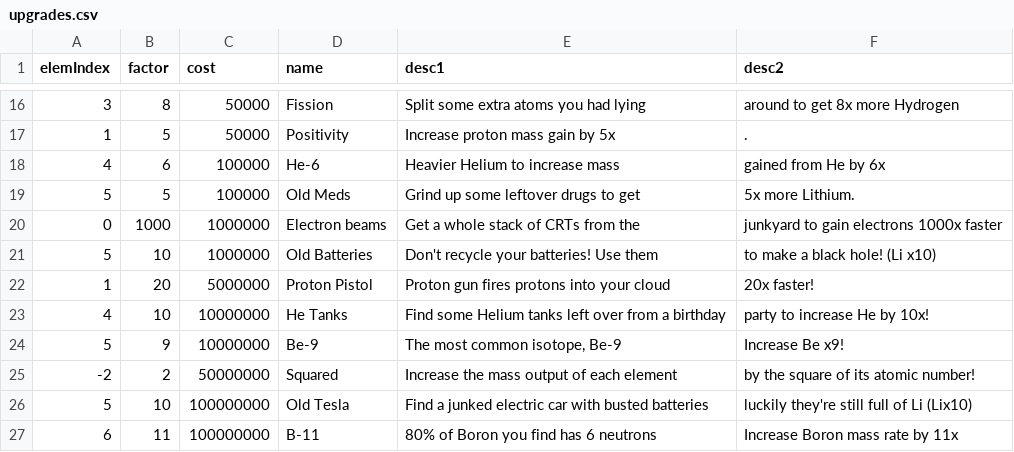
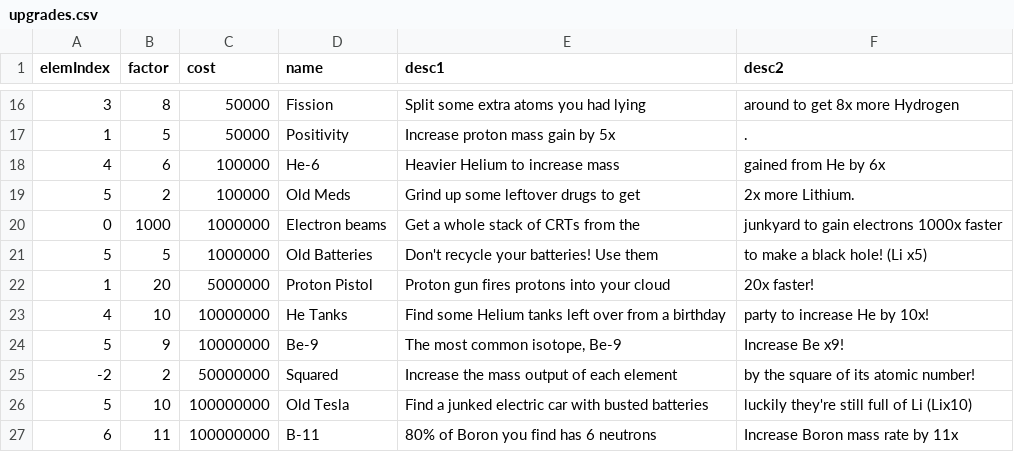
Before and after one commit to gtengland/gtengland.github.io, a CSV file: upgrades.csv, drawn as a sheet; only a part is shown, gaps mark what is left out.

Commit message:
Update upgrades.csv

```diff
--- a/upgrades.csv
+++ b/upgrades.csv
@@ -18,5 +18,5 @@
 "4","6","100000","He-6","Heavier Helium to increase mass","gained from He by 6x"
-"5","5","100000","Old Meds","Grind up some leftover drugs to get","5x more Lithium."
+"5","2","100000","Old Meds","Grind up some leftover drugs to get","2x more Lithium."
 "0","1000","1000000","Electron beams","Get a whole stack of CRTs from the","junkyard to gain electrons 1000x faster"
-"5","10","1000000","Old Batteries","Don't recycle your batteries! Use them","to make a black hole! (Li x10)"
+"5","5","1000000","Old Batteries","Don't recycle your batteries! Use them","to make a black hole! (Li x5)"
 "1","20","5000000","Proton Pistol","Proton gun fires protons into your cloud","20x faster!"
```
